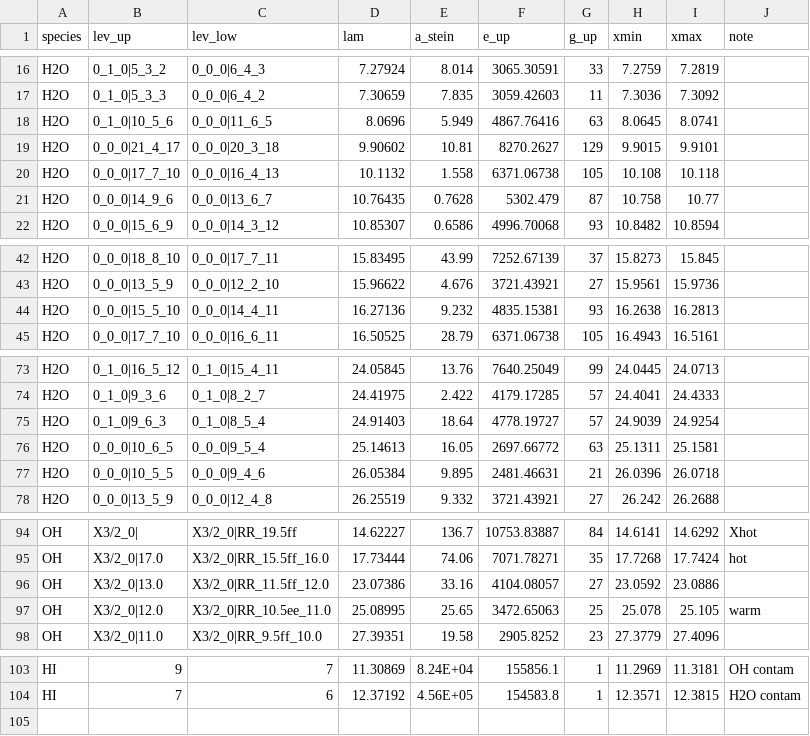
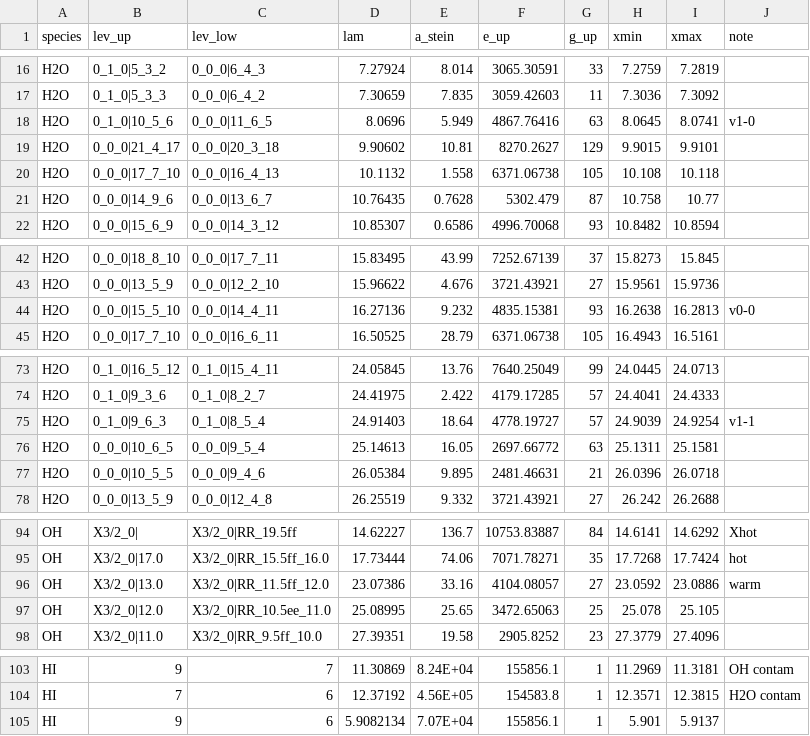
Before and after one commit to spexod/iSLAT, a CSV file: iSLAT/LINELISTS/MIRI_general_Banzatti+2025.csv (was iSLAT/LINELISTS/MIRI_general_Banzatti+2024.csv), drawn as a sheet; only a part is shown, gaps mark what is left out.

Commit message:
Small updates to line list files

```diff
--- a/iSLAT/LINELISTS/MIRI_general_Banzatti+2024.csv
+++ b/iSLAT/LINELISTS/MIRI_general_Banzatti+2025.csv
@@ -17,3 +17,3 @@ H2O,0_1_0|5_3_2,0_0_0|6_4_3,7.27924,8.014,3065.30591,33,7.2759,7.2819,
 H2O,0_1_0|5_3_3,0_0_0|6_4_2,7.30659,7.835,3059.42603,11,7.3036,7.3092,
-H2O,0_1_0|10_5_6,0_0_0|11_6_5,8.0696,5.949,4867.76416,63,8.0645,8.0741,
+H2O,0_1_0|10_5_6,0_0_0|11_6_5,8.0696,5.949,4867.76416,63,8.0645,8.0741,v1-0
 H2O,0_0_0|21_4_17,0_0_0|20_3_18,9.90602,10.81,8270.2627,129,9.9015,9.9101,
@@ -43,3 +43,3 @@ H2O,0_0_0|18_8_10,0_0_0|17_7_11,15.83495,43.99,7252.67139,37,15.8273,15.845,
 H2O,0_0_0|13_5_9,0_0_0|12_2_10,15.96622,4.676,3721.43921,27,15.9561,15.9736,
-H2O,0_0_0|15_5_10,0_0_0|14_4_11,16.27136,9.232,4835.15381,93,16.2638,16.2813,
+H2O,0_0_0|15_5_10,0_0_0|14_4_11,16.27136,9.232,4835.15381,93,16.2638,16.2813,v0-0
 H2O,0_0_0|17_7_10,0_0_0|16_6_11,16.50525,28.79,6371.06738,105,16.4943,16.5161,
@@ -74,3 +74,3 @@ H2O,0_1_0|16_5_12,0_1_0|15_4_11,24.05845,13.76,7640.25049,99,24.0445,24.0713,
 H2O,0_1_0|9_3_6,0_1_0|8_2_7,24.41975,2.422,4179.17285,57,24.4041,24.4333,
-H2O,0_1_0|9_6_3,0_1_0|8_5_4,24.91403,18.64,4778.19727,57,24.9039,24.9254,
+H2O,0_1_0|9_6_3,0_1_0|8_5_4,24.91403,18.64,4778.19727,57,24.9039,24.9254,v1-1
 H2O,0_0_0|10_6_5,0_0_0|9_5_4,25.14613,16.05,2697.66772,63,25.1311,25.1581,
@@ -95,4 +95,4 @@ OH,X3/2_0|,X3/2_0|RR_19.5ff,14.62227,136.7,10753.83887,84,14.6141,14.6292,Xhot
 OH,X3/2_0|17.0,X3/2_0|RR_15.5ff_16.0,17.73444,74.06,7071.78271,35,17.7268,17.7424,hot
-OH,X3/2_0|13.0,X3/2_0|RR_11.5ff_12.0,23.07386,33.16,4104.08057,27,23.0592,23.0886,
-OH,X3/2_0|12.0,X3/2_0|RR_10.5ee_11.0,25.08995,25.65,3472.65063,25,25.078,25.105,warm
+OH,X3/2_0|13.0,X3/2_0|RR_11.5ff_12.0,23.07386,33.16,4104.08057,27,23.0592,23.0886,warm
+OH,X3/2_0|12.0,X3/2_0|RR_10.5ee_11.0,25.08995,25.65,3472.65063,25,25.078,25.105,
 OH,X3/2_0|11.0,X3/2_0|RR_9.5ff_10.0,27.39351,19.58,2905.8252,23,27.3779,27.4096,
@@ -104 +104,2 @@ HI,9,7,11.30869,8.24E+04,155856.1,1,11.2969,11.3181,OH contam
 HI,7,6,12.37192,4.56E+05,154583.8,1,12.3571,12.3815,H2O contam
+HI,9,6,5.9082134,7.07E+04,155856.1,1,5.901,5.9137,
```
Also changed, not shown: iSLAT/LINELISTS/Atomic_lines.csv, 2 other files.
